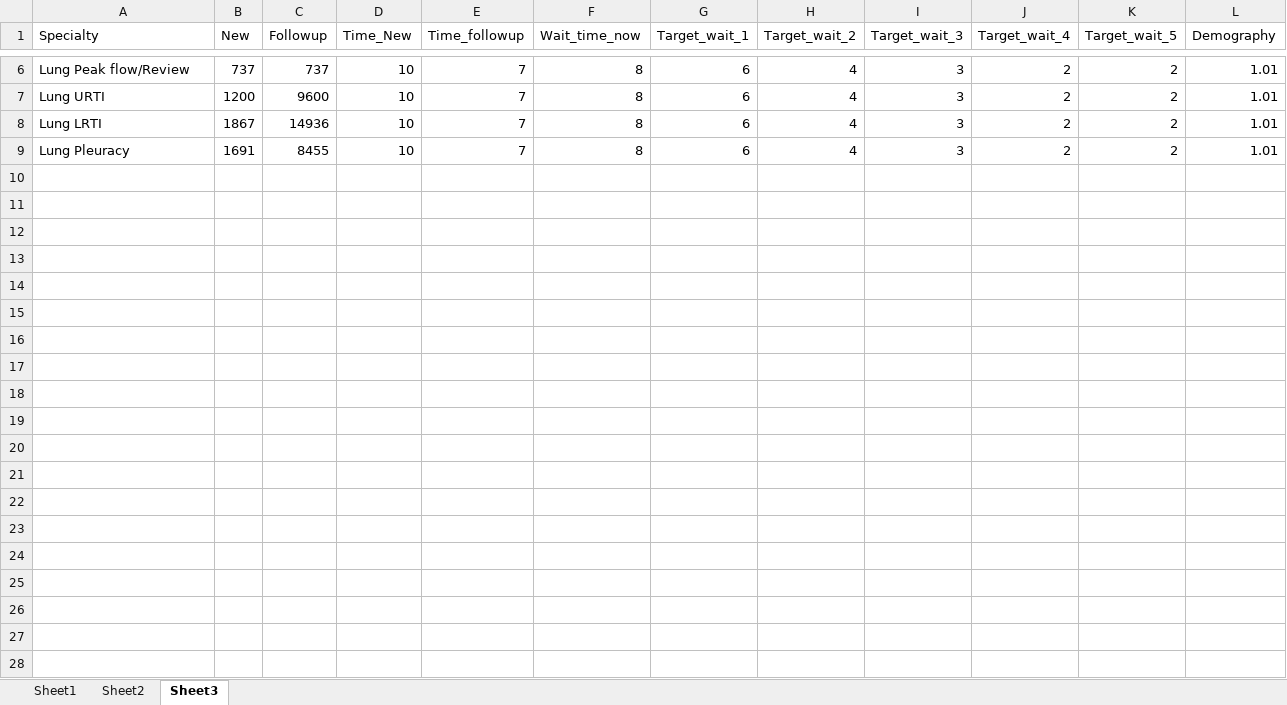
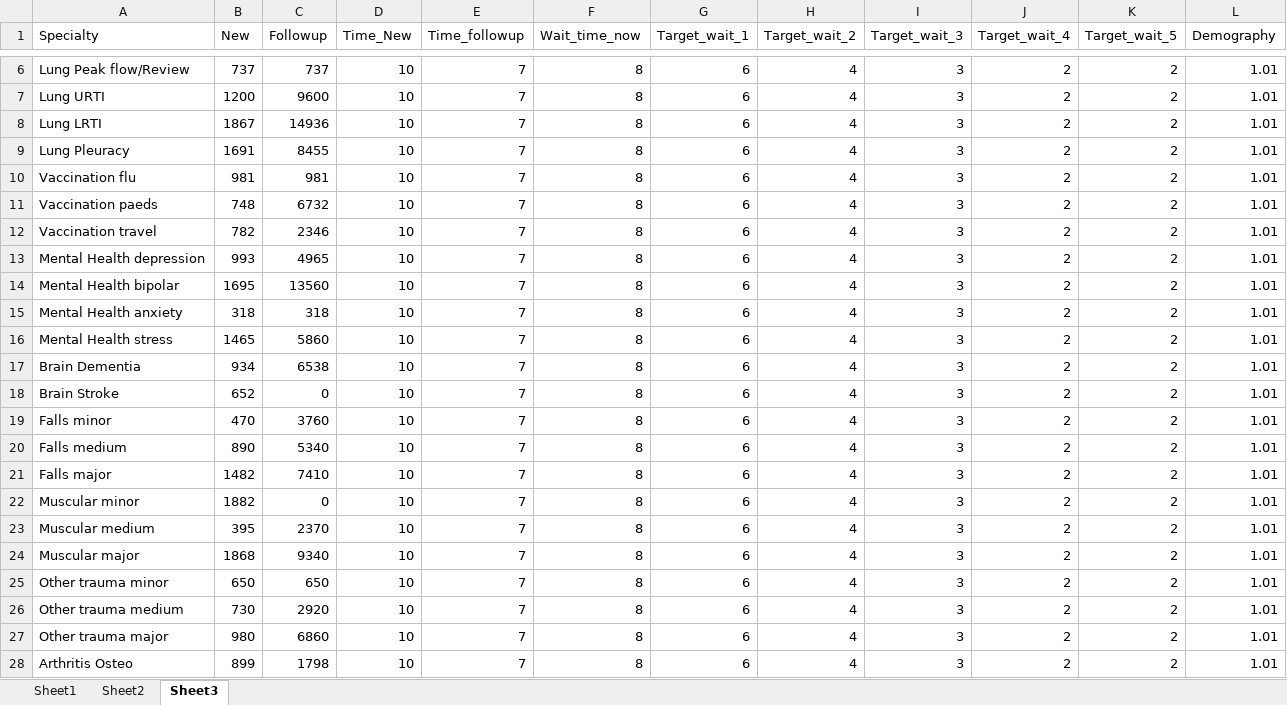
Before and after one commit to oliverwest9/Healthy, an Excel workbook: input_data_2.xlsx, sheet Sheet3, drawn as a sheet; only a part is shown, gaps mark what is left out; values as stored, in another font and other column widths than the file's, no borders; the diff covers the shown part only; the diff names each change by its address in the sheet, - before the commit and + after, or states it on an @@ line.

Commit message:
Full Data Set Now in Use. Cleaned Up Alot of the the Program.

```diff
--- a/input_data_2.xlsx (sheet Sheet3)
+++ b/input_data_2.xlsx (sheet Sheet3)
+row 10: Vaccination flu | 981 | 981 | 10 | 7 | 8 | 6 | 4 | 3 | 2 | 2 | 1.01
+row 11: Vaccination paeds | 748 | 6732 | 10 | 7 | 8 | 6 | 4 | 3 | 2 | 2 | 1.01
+row 12: Vaccination travel | 782 | 2346 | 10 | 7 | 8 | 6 | 4 | 3 | 2 | 2 | 1.01
+row 13: Mental Health depression | 993 | 4965 | 10 | 7 | 8 | 6 | 4 | 3 | 2 | 2 | 1.01
+row 14: Mental Health bipolar | 1695 | 13560 | 10 | 7 | 8 | 6 | 4 | 3 | 2 | 2 | 1.01
+row 15: Mental Health anxiety | 318 | 318 | 10 | 7 | 8 | 6 | 4 | 3 | 2 | 2 | 1.01
+row 16: Mental Health stress | 1465 | 5860 | 10 | 7 | 8 | 6 | 4 | 3 | 2 | 2 | 1.01
+row 17: Brain Dementia | 934 | 6538 | 10 | 7 | 8 | 6 | 4 | 3 | 2 | 2 | 1.01
+row 18: Brain Stroke | 652 | 0 | 10 | 7 | 8 | 6 | 4 | 3 | 2 | 2 | 1.01
+row 19: Falls minor | 470 | 3760 | 10 | 7 | 8 | 6 | 4 | 3 | 2 | 2 | 1.01
+row 20: Falls medium | 890 | 5340 | 10 | 7 | 8 | 6 | 4 | 3 | 2 | 2 | 1.01
+row 21: Falls major | 1482 | 7410 | 10 | 7 | 8 | 6 | 4 | 3 | 2 | 2 | 1.01
+row 22: Muscular minor | 1882 | 0 | 10 | 7 | 8 | 6 | 4 | 3 | 2 | 2 | 1.01
+row 23: Muscular medium | 395 | 2370 | 10 | 7 | 8 | 6 | 4 | 3 | 2 | 2 | 1.01
+row 24: Muscular major | 1868 | 9340 | 10 | 7 | 8 | 6 | 4 | 3 | 2 | 2 | 1.01
+row 25: Other trauma minor | 650 | 650 | 10 | 7 | 8 | 6 | 4 | 3 | 2 | 2 | 1.01
+row 26: Other trauma medium | 730 | 2920 | 10 | 7 | 8 | 6 | 4 | 3 | 2 | 2 | 1.01
+row 27: Other trauma major | 980 | 6860 | 10 | 7 | 8 | 6 | 4 | 3 | 2 | 2 | 1.01
+row 28: Arthritis Osteo | 899 | 1798 | 10 | 7 | 8 | 6 | 4 | 3 | 2 | 2 | 1.01
```
Also changed, not shown: 14 added rows elsewhere in this sheet, 3 other files.
